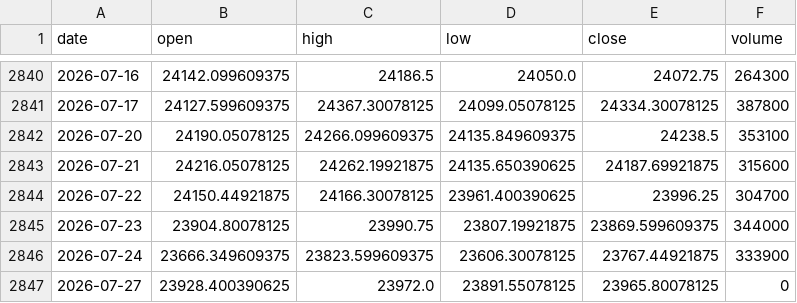
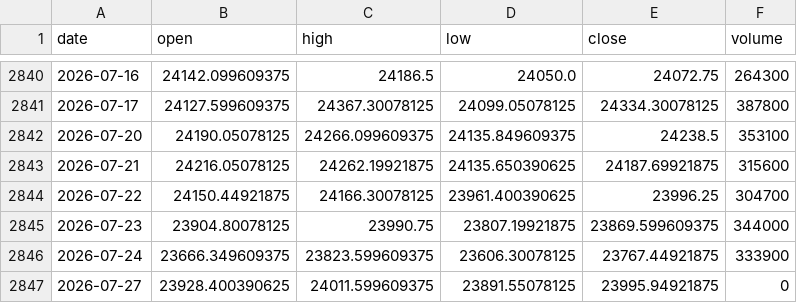
Before and after one commit to pravindev666/David-V2, a CSV file: data/nifty_daily.csv, drawn as a sheet; only a part is shown, gaps mark what is left out.

Commit message:
Auto-sync: Market data update 2026-07-27 10:14

```diff
--- a/data/nifty_daily.csv
+++ b/data/nifty_daily.csv
@@ -2846,2 +2846,2 @@ date,open,high,low,close,volume
 2026-07-24,23666.349609375,23823.599609375,23606.30078125,23767.44921875,333900
-2026-07-27,23928.400390625,23972.0,23891.55078125,23965.80078125,0
+2026-07-27,23928.400390625,24011.599609375,23891.55078125,23995.94921875,0
```
Also changed, not shown: data/vix_daily.csv.
